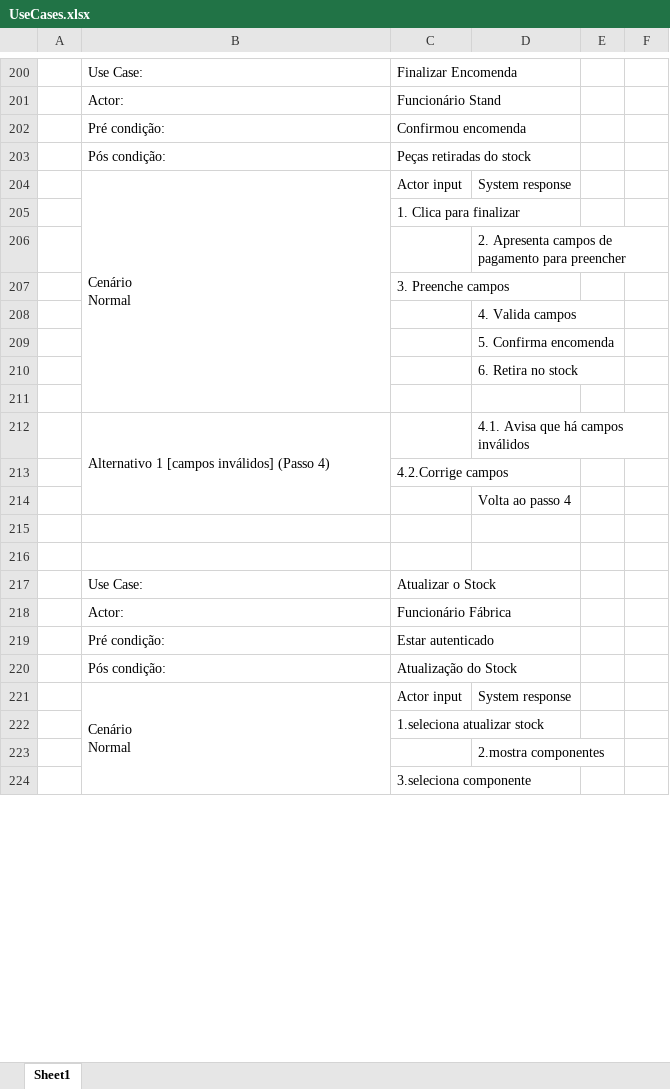
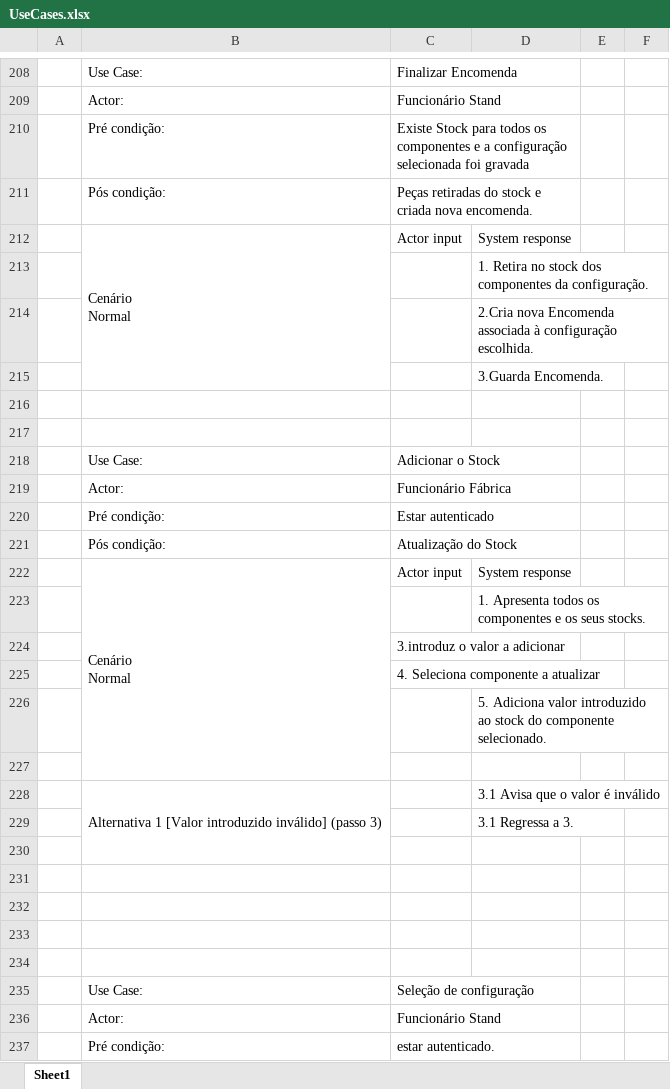
Before and after one commit to henriquejosefaria/Projeto2DSS, an Excel workbook: UseCases.xlsx, sheet Sheet1, drawn as a sheet; only a part is shown, gaps mark what is left out; values as stored, in another font and other column widths than the file's, no cell formats; removed rows and columns are numbered as before the commit, all else as after; the diff covers the shown part only; the diff names each change by its address in the sheet, - before the commit and + after, or states it on an @@ line.

```diff
--- a/UseCases.xlsx (sheet Sheet1)
+++ b/UseCases.xlsx (sheet Sheet1)
-C210: Confirmou encomenda
+C210: Existe Stock para todos os componentes e a configuração selecionada foi gravada
-C211: Peças retiradas do stock
+C211: Peças retiradas do stock e criada nova encomenda.
-row 205:  |  | 1. Clica para finalizar
-D213: 2. Apresenta campos de pagamento para preencher
+D213: 1. Retira no stock dos componentes da configuração.
-row 207:  |  | 3. Preenche campos
-D214: 4. Valida campos
+D214: 2.Cria nova Encomenda associada à configuração escolhida.
-D215: 5. Confirma encomenda
+D215: 3.Guarda Encomenda.
-row 210:  |  |  | 6. Retira no stock
-row 211: (empty)
-row 212:  | Alternativo 1 [campos inválidos] (Passo 4) |  | 4.1. Avisa que há campos inválidos
-row 213:  |  | 4.2.Corrige campos
-row 214:  |  |  | Volta ao passo 4
-C218: Atualizar o Stock
+C218: Adicionar o Stock
-B221:B226 merged
+B222:B227 merged
+row 223:  |  |  | 1. Apresenta todos os componentes e os seus stocks.
-C224: 1.seleciona atualizar stock
+C224: 3.introduz o valor a adicionar
+row 225:  |  | 4. Seleciona componente a atualizar
-D226: 2.mostra componentes
+D226: 5. Adiciona valor introduzido ao stock do componente selecionado.
-C227: 3.seleciona componente
+C227: (empty)
+row 228:  | Alternativa 1 [Valor introduzido inválido] (passo 3) |  | 3.1 Avisa que o valor é inválido
+row 229:  |  |  | 3.1 Regressa a 3.
+row 230: (empty)
+row 231: (empty)
+row 232: (empty)
+row 233: (empty)
+row 234: (empty)
+row 235:  | Use Case: | Seleção de configuração
+row 236:  | Actor: | Funcionário Stand
+row 237:  | Pré condição: | estar autenticado.
```
Also changed, not shown: 41 added rows, 23 removed rows, 66 edited cells and merged cells elsewhere in this sheet, cell formats, 1 other file.
